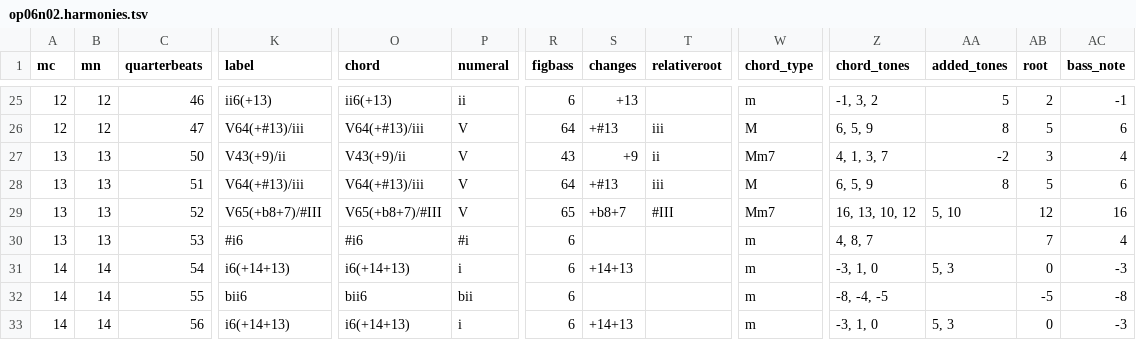
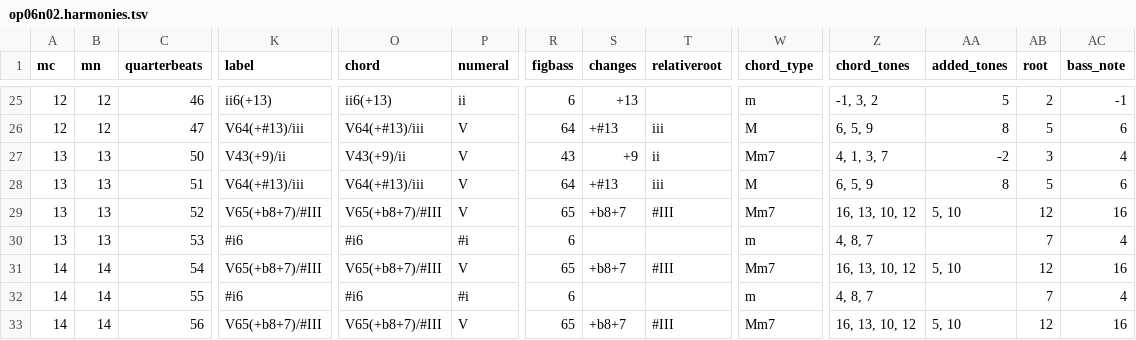
Before and after one commit to DCMLab/bartok_bagatelles, a TSV file: harmonies/op06n02.harmonies.tsv, drawn as a sheet; only a part is shown, gaps mark what is left out; the diff covers the shown part only; the diff names each change by its address in the sheet, - before the commit and + after, or states it on an @@ line.

```diff
--- a/harmonies/op06n02.harmonies.tsv
+++ b/harmonies/op06n02.harmonies.tsv
-K31 (label): i6(+14+13)
+K31 (label): V65(+b8+7)/#III
-O31 (chord): i6(+14+13)
+O31 (chord): V65(+b8+7)/#III
-P31 (numeral): i
+P31 (numeral): V
-R31 (figbass): 6
+R31 (figbass): 65
-S31 (changes): +14+13
+S31 (changes): +b8+7
-T31 (relativeroot): (empty)
+T31 (relativeroot): #III
-W31 (chord_type): m
+W31 (chord_type): Mm7
-Z31 (chord_tones): -3, 1, 0
+Z31 (chord_tones): 16, 13, 10, 12
-AA31 (added_tones): 5, 3
+AA31 (added_tones): 5, 10
-AB31 (root): 0
+AB31 (root): 12
-AC31 (bass_note): -3
+AC31 (bass_note): 16
-K32 (label): bii6
+K32 (label): #i6
-O32 (chord): bii6
+O32 (chord): #i6
-P32 (numeral): bii
+P32 (numeral): #i
-Z32 (chord_tones): -8, -4, -5
+Z32 (chord_tones): 4, 8, 7
-AB32 (root): -5
+AB32 (root): 7
-AC32 (bass_note): -8
+AC32 (bass_note): 4
-K33 (label): i6(+14+13)
+K33 (label): V65(+b8+7)/#III
-O33 (chord): i6(+14+13)
+O33 (chord): V65(+b8+7)/#III
-P33 (numeral): i
+P33 (numeral): V
-R33 (figbass): 6
+R33 (figbass): 65
-S33 (changes): +14+13
+S33 (changes): +b8+7
-T33 (relativeroot): (empty)
+T33 (relativeroot): #III
-W33 (chord_type): m
+W33 (chord_type): Mm7
-Z33 (chord_tones): -3, 1, 0
+Z33 (chord_tones): 16, 13, 10, 12
-AA33 (added_tones): 5, 3
+AA33 (added_tones): 5, 10
-AB33 (root): 0
+AB33 (root): 12
-AC33 (bass_note): -3
+AC33 (bass_note): 16
```
Also changed, not shown: 6 edited cells elsewhere in this file, chords/op06n02.chords.tsv, reviewed/op06n02_reviewed.tsv, 4 other files.
